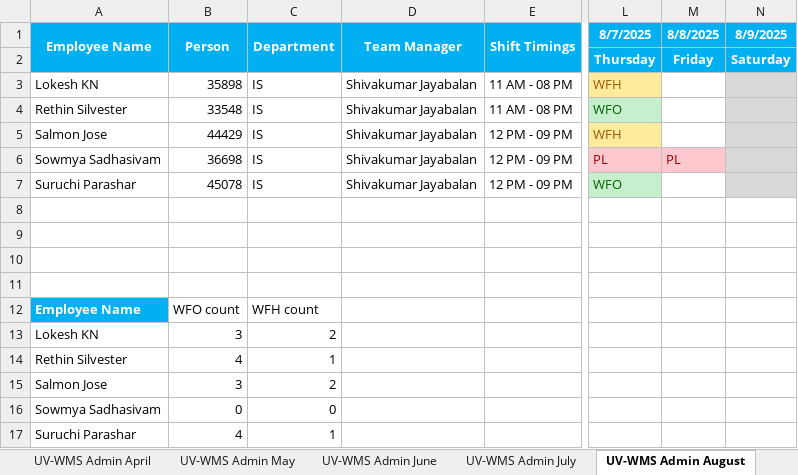
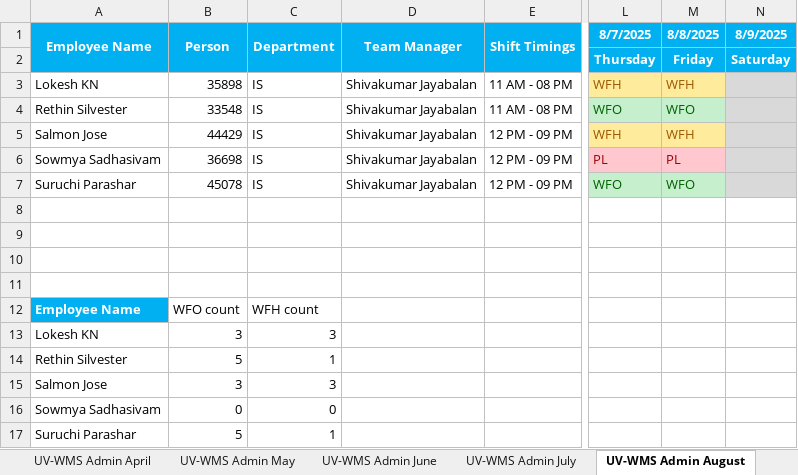
Before and after one commit to rethinsilvester/wfo-tracker, an Excel workbook: data/uv-wcs/App_Admin_UV-WCS.xlsx, sheet UV-WMS Admin August, drawn as a sheet; only a part is shown, gaps mark what is left out; values as stored, in another font and other column widths than the file's, no borders; conditional formats not drawn; the diff names each change by its address in the sheet, - before the commit and + after, or states it on an @@ line.

```diff
--- a/data/uv-wcs/App_Admin_UV-WCS.xlsx (sheet UV-WMS Admin August)
+++ b/data/uv-wcs/App_Admin_UV-WCS.xlsx (sheet UV-WMS Admin August)
-M3 (8/8/2025): (empty)
+M3 (8/8/2025): WFH
-M3 fill: none
+M3 fill: #FFEB9C
-M4 (8/8/2025): (empty)
+M4 (8/8/2025): WFO
-M4 fill: none
+M4 fill: #C6EFCE
-M5 (8/8/2025): (empty)
+M5 (8/8/2025): WFH
-M5 fill: none
+M5 fill: #FFEB9C
-M7 (8/8/2025): (empty)
+M7 (8/8/2025): WFO
-M7 fill: none
+M7 fill: #C6EFCE
-C13 (Department): 2
+C13 (Department): 3
-B14 (Person): 4
+B14 (Person): 5
-C15 (Department): 2
+C15 (Department): 3
-B17 (Person): 4
+B17 (Person): 5
```
Also changed, not shown: data/wcs-dev/WCS_DEV_tracker.xlsx.
